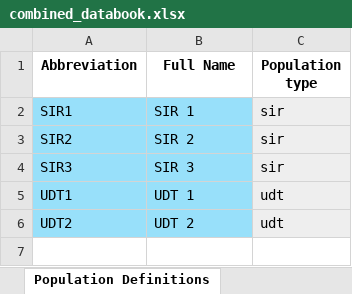
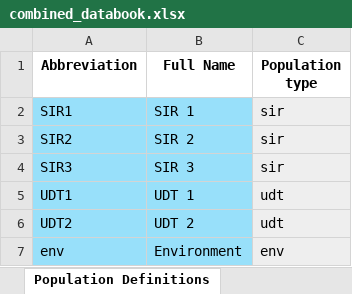
Before and after one commit to atomicateam/atomica, an Excel workbook: atomica/library/combined_databook.xlsx, sheet Population Definitions, drawn as a sheet; values as stored, in another font and other column widths than the file's, no borders; the diff names each change by its address in the sheet, - before the commit and + after, or states it on an @@ line.

```diff
--- a/atomica/library/combined_databook.xlsx (sheet Population Definitions)
+++ b/atomica/library/combined_databook.xlsx (sheet Population Definitions)
+row 7: env | Environment | env
```
Also changed, not shown: atomica/library/combined_framework.xlsx, 1 other file.
